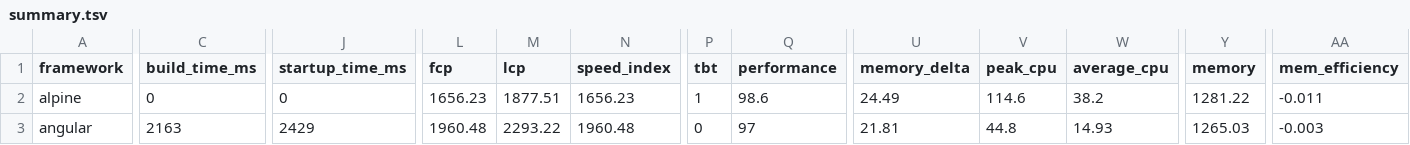
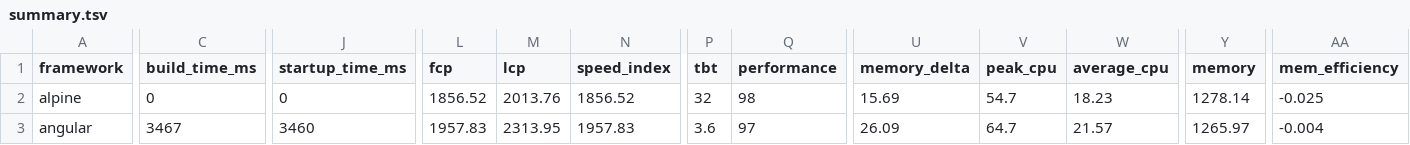
Before and after one commit to lissy93/framework-benchmarks, a TSV file: summary/summary.tsv, drawn as a sheet; only a part is shown, gaps mark what is left out; the diff covers the shown part only; the diff names each change by its address in the sheet, - before the commit and + after, or states it on an @@ line.

```diff
--- a/summary/summary.tsv
+++ b/summary/summary.tsv
-L2 (fcp): 1656.23
+L2 (fcp): 1856.52
-M2 (lcp): 1877.51
+M2 (lcp): 2013.76
-N2 (speed_index): 1656.23
+N2 (speed_index): 1856.52
-P2 (tbt): 1
+P2 (tbt): 32
-Q2 (performance): 98.6
+Q2 (performance): 98
-U2 (memory_delta): 24.49
+U2 (memory_delta): 15.69
-V2 (peak_cpu): 114.6
+V2 (peak_cpu): 54.7
-W2 (average_cpu): 38.2
+W2 (average_cpu): 18.23
-Y2 (memory): 1281.22
+Y2 (memory): 1278.14
-AA2 (mem_efficiency): -0.011
+AA2 (mem_efficiency): -0.025
-C3 (build_time_ms): 2163
+C3 (build_time_ms): 3467
-J3 (startup_time_ms): 2429
+J3 (startup_time_ms): 3460
-L3 (fcp): 1960.48
+L3 (fcp): 1957.83
-M3 (lcp): 2293.22
+M3 (lcp): 2313.95
-N3 (speed_index): 1960.48
+N3 (speed_index): 1957.83
-P3 (tbt): 0
+P3 (tbt): 3.6
-U3 (memory_delta): 21.81
+U3 (memory_delta): 26.09
-V3 (peak_cpu): 44.8
+V3 (peak_cpu): 64.7
-W3 (average_cpu): 14.93
+W3 (average_cpu): 21.57
-Y3 (memory): 1265.03
+Y3 (memory): 1265.97
-AA3 (mem_efficiency): -0.003
+AA3 (mem_efficiency): -0.004
```
Also changed, not shown: 169 edited cells elsewhere in this file, 25 other files.
